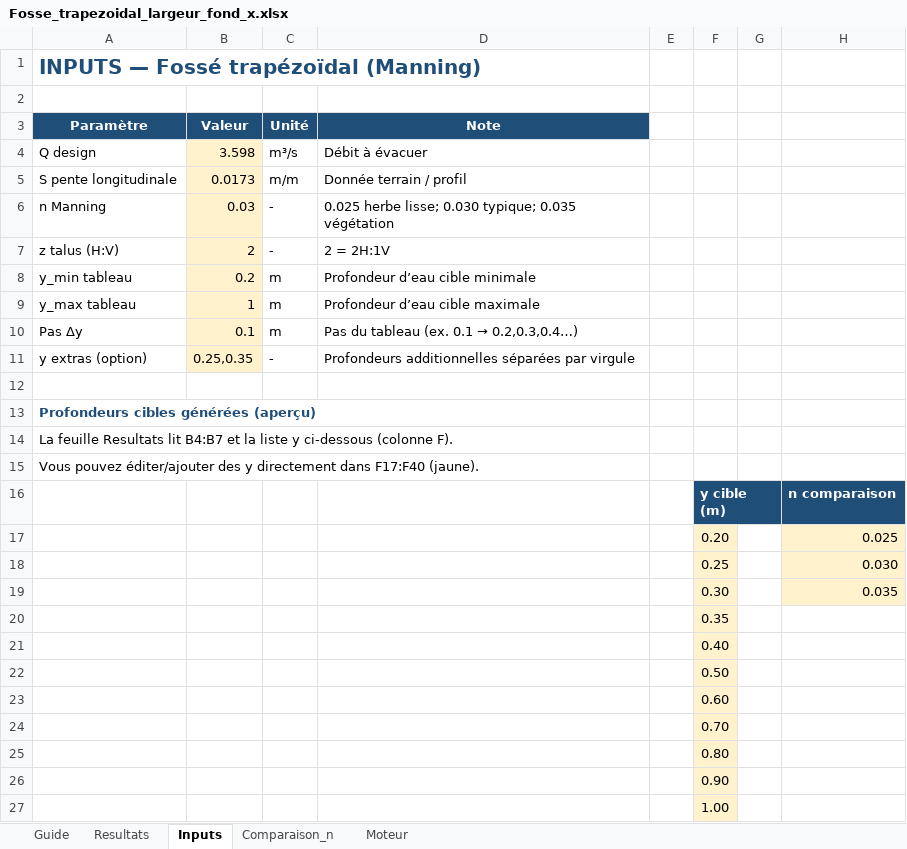
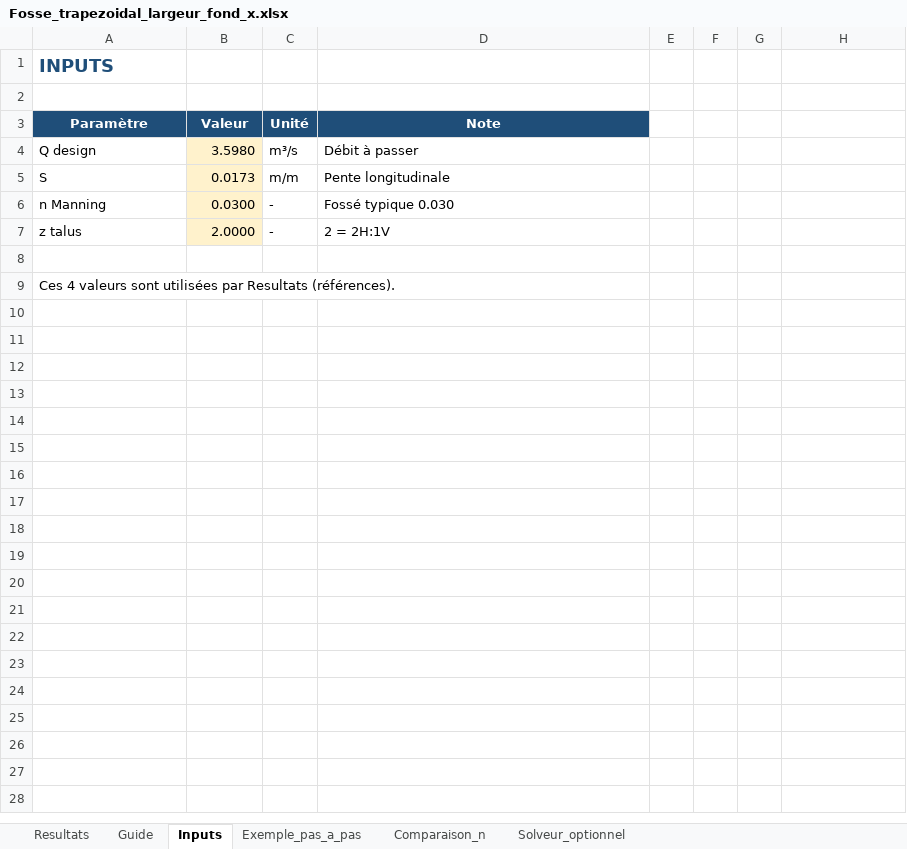
Before and after one commit to acon560-prog/idf-web-app, an Excel workbook: engineering/drainage-design/Fosse_trapezoidal_largeur_fond_x.xlsx, sheet Inputs, drawn as a sheet; values as stored, in another font and other column widths than the file's, no borders; removed rows and columns are numbered as before the commit, all else as after; the diff names each change by its address in the sheet, - before the commit and + after, or states it on an @@ line.

```diff
--- a/engineering/drainage-design/Fosse_trapezoidal_largeur_fond_x.xlsx (sheet Inputs)
+++ b/engineering/drainage-design/Fosse_trapezoidal_largeur_fond_x.xlsx (sheet Inputs)
-sheet tab: Moteur
+sheet tab: Exemple_pas_a_pas
+sheet tab: Solveur_optionnel
@@ sheet tab order changed: Resultats | Guide | Inputs | Exemple_pas_a_pas | Comparaison_n | Solveur_optionnel @@
-A1 (Paramètre): INPUTS — Fossé trapézoïdal (Manning)
+A1 (Paramètre): INPUTS
@@ A1 text size: smaller @@
-A1:D1 merged
-B4 (Valeur): 3.598
+B4 (Valeur): 3.5980
-D4 (Note): Débit à évacuer
+D4 (Note): Débit à passer
-A5 (Paramètre): S pente longitudinale
+A5 (Paramètre): S
-D5 (Note): Donnée terrain / profil
+D5 (Note): Pente longitudinale
-B6 (Valeur): 0.03
+B6 (Valeur): 0.0300
-D6 (Note): 0.025 herbe lisse; 0.030 typique; 0.035 végétation
+D6 (Note): Fossé typique 0.030
-A7 (Paramètre): z talus (H:V)
+A7 (Paramètre): z talus
-B7 (Valeur): 2
+B7 (Valeur): 2.0000
-row 8: y_min tableau | 0.2 | m | Profondeur d’eau cible minimale
-row 9: y_max tableau | 1 | m | Profondeur d’eau cible maximale
-row 10: Pas Δy | 0.1 | m | Pas du tableau (ex. 0.1 → 0.2,0.3,0.4…)
-row 11: y extras (option) | 0.25,0.35 | - | Profondeurs additionnelles séparées par virgule
-A9 (Paramètre): Profondeurs cibles générées (aperçu)
+A9 (Paramètre): Ces 4 valeurs sont utilisées par Resultats (références).
@@ A9 bold: on → off, text colour: #1F4E79 → black @@
-row 14: La feuille Resultats lit B4:B7 et la liste y ci-dessous (colonne F).
-row 15: Vous pouvez éditer/ajouter des y directement dans F17:F40 (jaune).
-row 16:  |  |  |  |  | y cible (m) |  | n comparaison
-row 17:  |  |  |  |  | 0.20 |  | 0.025
-row 18:  |  |  |  |  | 0.25 |  | 0.030
-row 19:  |  |  |  |  | 0.30 |  | 0.035
-row 20:  |  |  |  |  | 0.35
-row 21:  |  |  |  |  | 0.40
-row 22:  |  |  |  |  | 0.50
-row 23:  |  |  |  |  | 0.60
-row 24:  |  |  |  |  | 0.70
-row 25:  |  |  |  |  | 0.80
-row 26:  |  |  |  |  | 0.90
-row 27:  |  |  |  |  | 1.00
```
Also changed, not shown: sheet Resultats, sheet Guide, sheet Comparaison_n.
